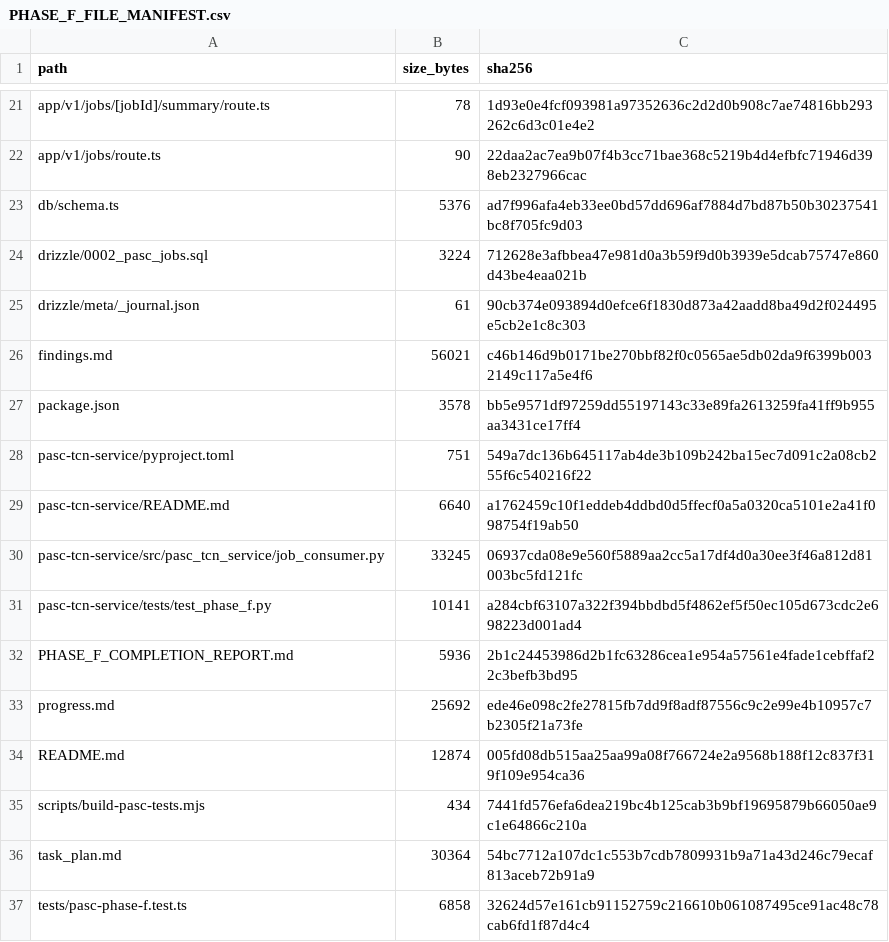
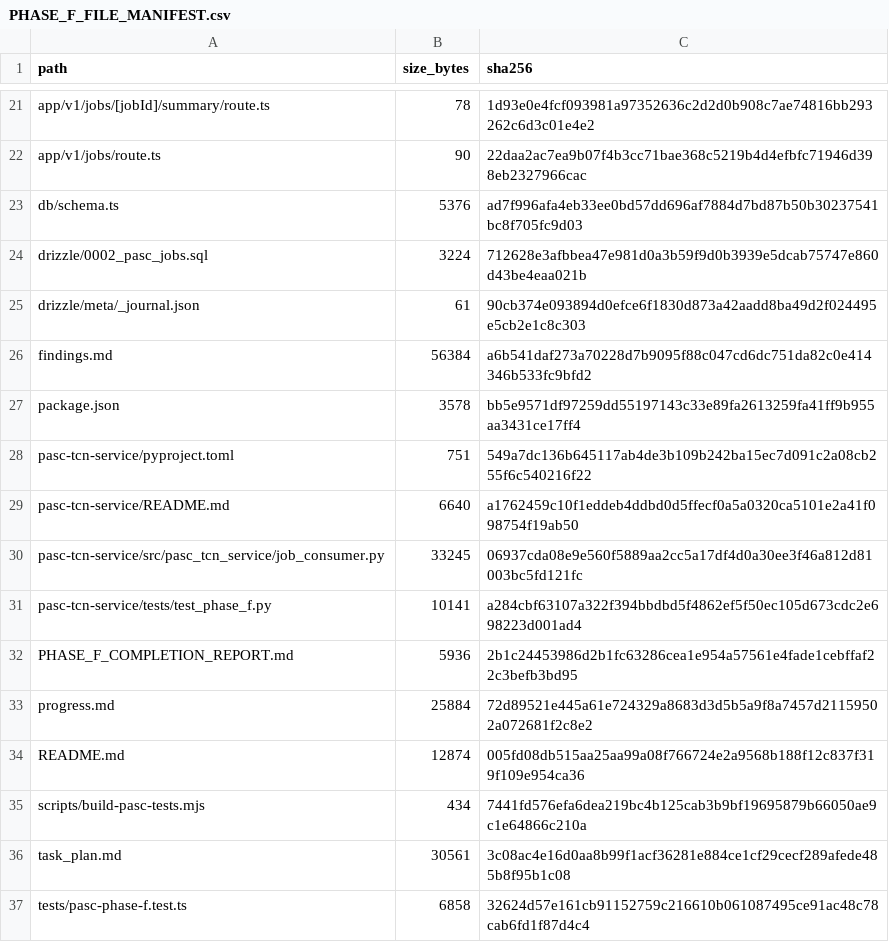
Before and after one commit to stranger62698/PASC-TCN-GIS, a CSV file: PHASE_F_FILE_MANIFEST.csv, drawn as a sheet; only a part is shown, gaps mark what is left out.

```diff
--- a/PHASE_F_FILE_MANIFEST.csv
+++ b/PHASE_F_FILE_MANIFEST.csv
@@ -25,3 +25,3 @@ path,size_bytes,sha256
 "drizzle/meta/_journal.json",61,90cb374e093894d0efce6f1830d873a42aadd8ba49d2f024495e5cb2e1c8c303
-"findings.md",56021,c46b146d9b0171be270bbf82f0c0565ae5db02da9f6399b0032149c117a5e4f6
+"findings.md",56384,a6b541daf273a70228d7b9095f88c047cd6dc751da82c0e414346b533fc9bfd2
 "package.json",3578,bb5e9571df97259dd55197143c33e89fa2613259fa41ff9b955aa3431ce17ff4
@@ -32,6 +32,6 @@ path,size_bytes,sha256
 "PHASE_F_COMPLETION_REPORT.md",5936,2b1c24453986d2b1fc63286cea1e954a57561e4fade1cebffaf22c3befb3bd95
-"progress.md",25692,ede46e098c2fe27815fb7dd9f8adf87556c9c2e99e4b10957c7b2305f21a73fe
+"progress.md",25884,72d89521e445a61e724329a8683d3d5b5a9f8a7457d21159502a072681f2c8e2
 "README.md",12874,005fd08db515aa25aa99a08f766724e2a9568b188f12c837f319f109e954ca36
 "scripts/build-pasc-tests.mjs",434,7441fd576efa6dea219bc4b125cab3b9bf19695879b66050ae9c1e64866c210a
-"task_plan.md",30364,54bc7712a107dc1c553b7cdb7809931b9a71a43d246c79ecaf813aceb72b91a9
+"task_plan.md",30561,3c08ac4e16d0aa8b99f1acf36281e884ce1cf29cecf289afede485b8f95b1c08
 "tests/pasc-phase-f.test.ts",6858,32624d57e161cb91152759c216610b061087495ce91ac48c78cab6fd1f87d4c4
```
Also changed, not shown: PHASE_G_FILE_MANIFEST.csv, RELEASE_FILE_MANIFEST.csv, 3 other files.
